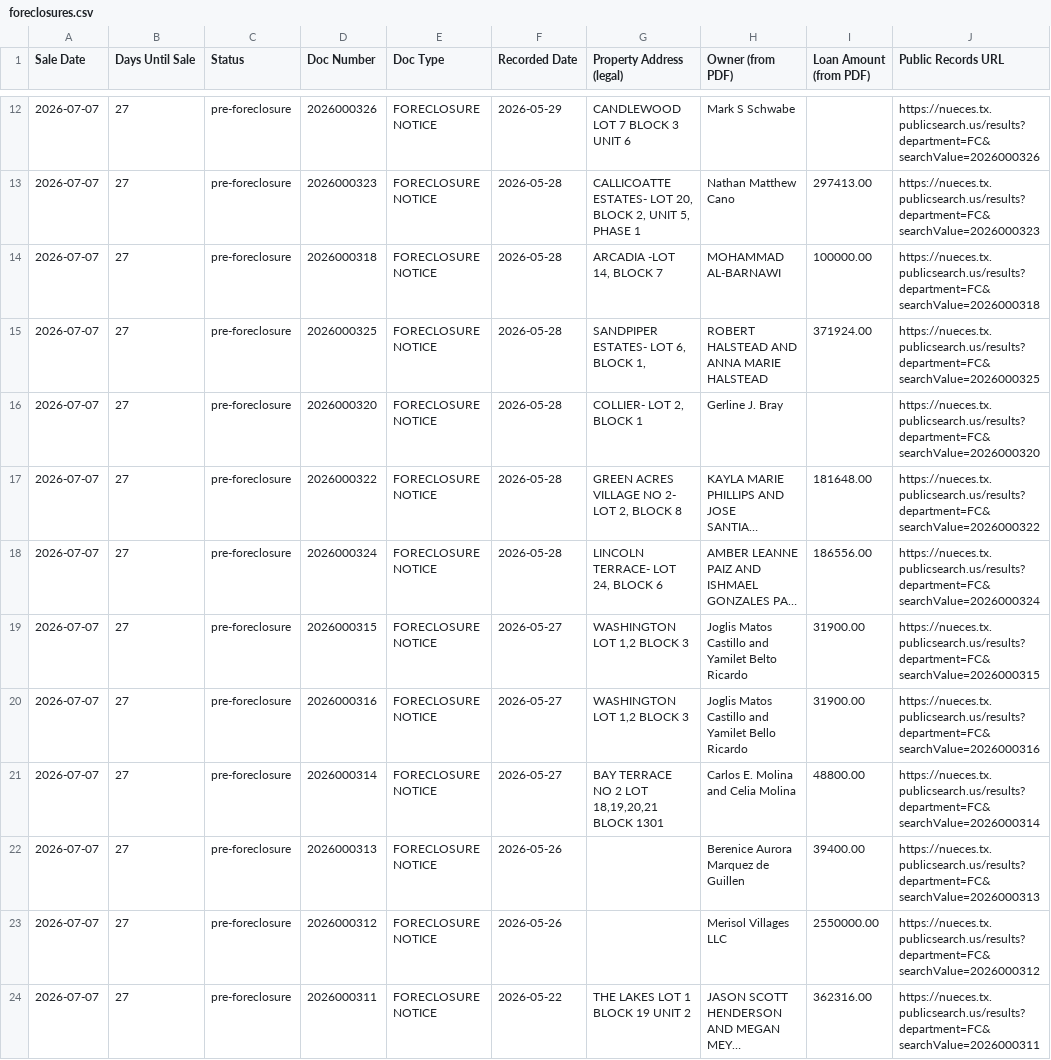
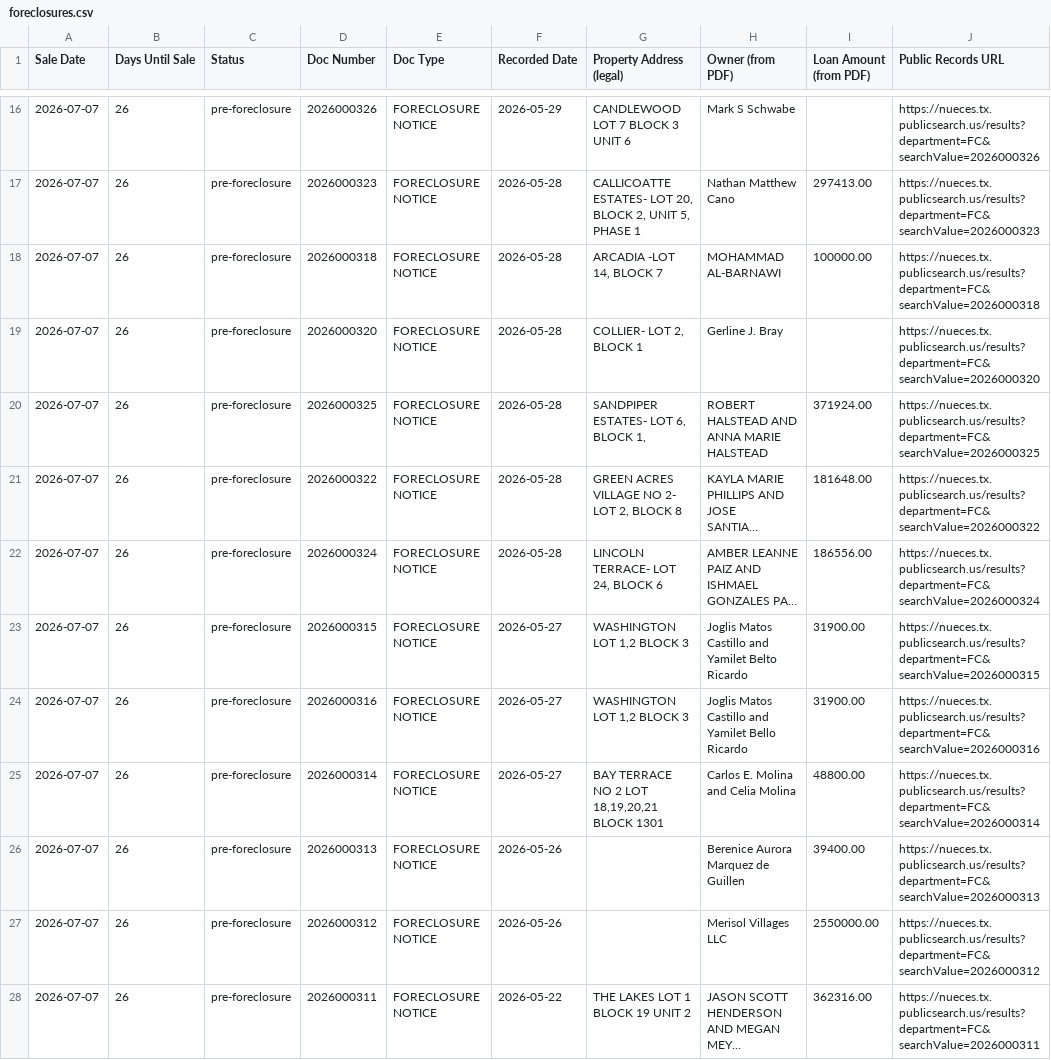
Before and after one commit to sbrios85/nueces-leads, a CSV file: data/foreclosures.csv, drawn as a sheet; only a part is shown, gaps mark what is left out; long unchanged cells end in …; removed rows and columns are numbered as before the commit, all else as after; the diff covers the shown part only; the diff names each change by its address in the sheet, - before the commit and + after, or states it on an @@ line.

```diff
--- a/data/foreclosures.csv
+++ b/data/foreclosures.csv
-B16:B18 (Days Until Sale): 27
+B16:B18 (Days Until Sale): 26
+row 19: 2026-07-07 | 26 | pre-foreclosure | 2026000320 | FORECLOSURE NOTICE | 2026-05-28 | COLLIER- LOT 2, BLOCK 1 | Gerline J. Bray |  | https://nueces.tx.publicsearch.us/results?department=FC&searchValue=2026000320
-B20 (Days Until Sale): 27
+B20 (Days Until Sale): 26
-row 16: 2026-07-07 | 27 | pre-foreclosure | 2026000320 | FORECLOSURE NOTICE | 2026-05-28 | COLLIER- LOT 2, BLOCK 1 | Gerline J. Bray |  | https://nueces.tx.publicsearch.us/results?department=FC&searchValue=2026000320
-B21:B28 (Days Until Sale): 27
+B21:B28 (Days Until Sale): 26
```
Also changed, not shown: 10 added rows and 53 edited cells elsewhere in this file, data/leads_for_ghl.csv, 6 other files.
